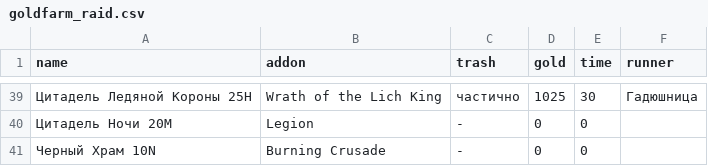
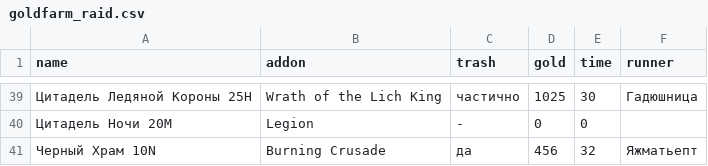
Before and after one commit to forestguild/website, a CSV file: _data/goldfarm_raid.csv, drawn as a sheet; only a part is shown, gaps mark what is left out.

Commit message:
updated goldfarm

```diff
--- a/_data/goldfarm_raid.csv
+++ b/_data/goldfarm_raid.csv
@@ -40,2 +40,2 @@ name,addon,trash,gold,time,runner
 Цитадель Ночи 20M,Legion,-,0,0,
-Черный Храм 10N,Burning Crusade,-,0,0,
+Черный Храм 10N,Burning Crusade,да,456,32,Яжматьепт
```
